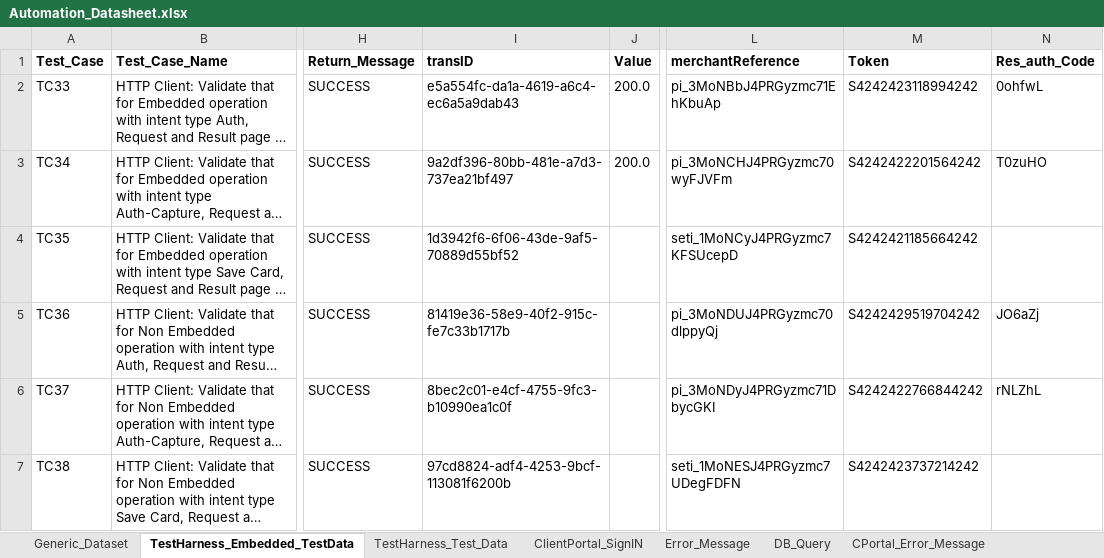
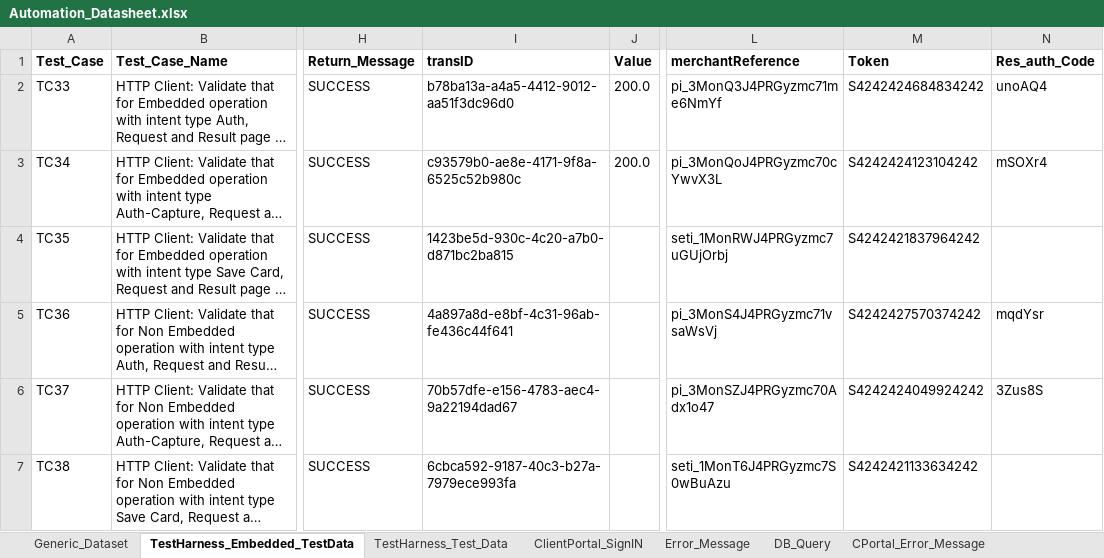
Before and after one commit to gsaha99/Ecommerce_QA, an Excel workbook: Test Data/Automation_Datasheet.xlsx, sheet TestHarness_Embedded_TestData, drawn as a sheet; only a part is shown, gaps mark what is left out; long unchanged cells end in …; values as stored, in another font and other column widths than the file's, no borders; the diff names each change by its address in the sheet, - before the commit and + after, or states it on an @@ line.

```diff
--- a/Test Data/Automation_Datasheet.xlsx (sheet TestHarness_Embedded_TestData)
+++ b/Test Data/Automation_Datasheet.xlsx (sheet TestHarness_Embedded_TestData)
-I2 (transID): e5a554fc-da1a-4619-a6c4-ec6a5a9dab43
+I2 (transID): b78ba13a-a4a5-4412-9012-aa51f3dc96d0
-L2 (merchantReference): pi_3MoNBbJ4PRGyzmc71EhKbuAp
+L2 (merchantReference): pi_3MonQ3J4PRGyzmc71me6NmYf
-M2 (Token): S4242423118994242
+M2 (Token): S4242424684834242
-N2 (Res_auth_Code): 0ohfwL
+N2 (Res_auth_Code): unoAQ4
-I3 (transID): 9a2df396-80bb-481e-a7d3-737ea21bf497
+I3 (transID): c93579b0-ae8e-4171-9f8a-6525c52b980c
-L3 (merchantReference): pi_3MoNCHJ4PRGyzmc70wyFJVFm
+L3 (merchantReference): pi_3MonQoJ4PRGyzmc70cYwvX3L
-M3 (Token): S4242422201564242
+M3 (Token): S4242424123104242
-N3 (Res_auth_Code): T0zuHO
+N3 (Res_auth_Code): mSOXr4
-I4 (transID): 1d3942f6-6f06-43de-9af5-70889d55bf52
+I4 (transID): 1423be5d-930c-4c20-a7b0-d871bc2ba815
-L4 (merchantReference): seti_1MoNCyJ4PRGyzmc7KFSUcepD
+L4 (merchantReference): seti_1MonRWJ4PRGyzmc7uGUjOrbj
-M4 (Token): S4242421185664242
+M4 (Token): S4242421837964242
-I5 (transID): 81419e36-58e9-40f2-915c-fe7c33b1717b
+I5 (transID): 4a897a8d-e8bf-4c31-96ab-fe436c44f641
-L5 (merchantReference): pi_3MoNDUJ4PRGyzmc70dlppyQj
+L5 (merchantReference): pi_3MonS4J4PRGyzmc71vsaWsVj
-M5 (Token): S4242429519704242
+M5 (Token): S4242427570374242
-N5 (Res_auth_Code): JO6aZj
+N5 (Res_auth_Code): mqdYsr
-I6 (transID): 8bec2c01-e4cf-4755-9fc3-b10990ea1c0f
+I6 (transID): 70b57dfe-e156-4783-aec4-9a22194dad67
-L6 (merchantReference): pi_3MoNDyJ4PRGyzmc71DbycGKI
+L6 (merchantReference): pi_3MonSZJ4PRGyzmc70Adx1o47
-M6 (Token): S4242422766844242
+M6 (Token): S4242424049924242
-N6 (Res_auth_Code): rNLZhL
+N6 (Res_auth_Code): 3Zus8S
-I7 (transID): 97cd8824-adf4-4253-9bcf-113081f6200b
+I7 (transID): 6cbca592-9187-40c3-b27a-7979ece993fa
-L7 (merchantReference): seti_1MoNESJ4PRGyzmc7UDegFDFN
+L7 (merchantReference): seti_1MonT6J4PRGyzmc7S0wBuAzu
-M7 (Token): S4242423737214242
+M7 (Token): S4242421133634242
```
Also changed, not shown: sheet TestHarness_Test_Data, sheet CPortal_Error_Message, sheet Generic_Dataset, 24 other files.
